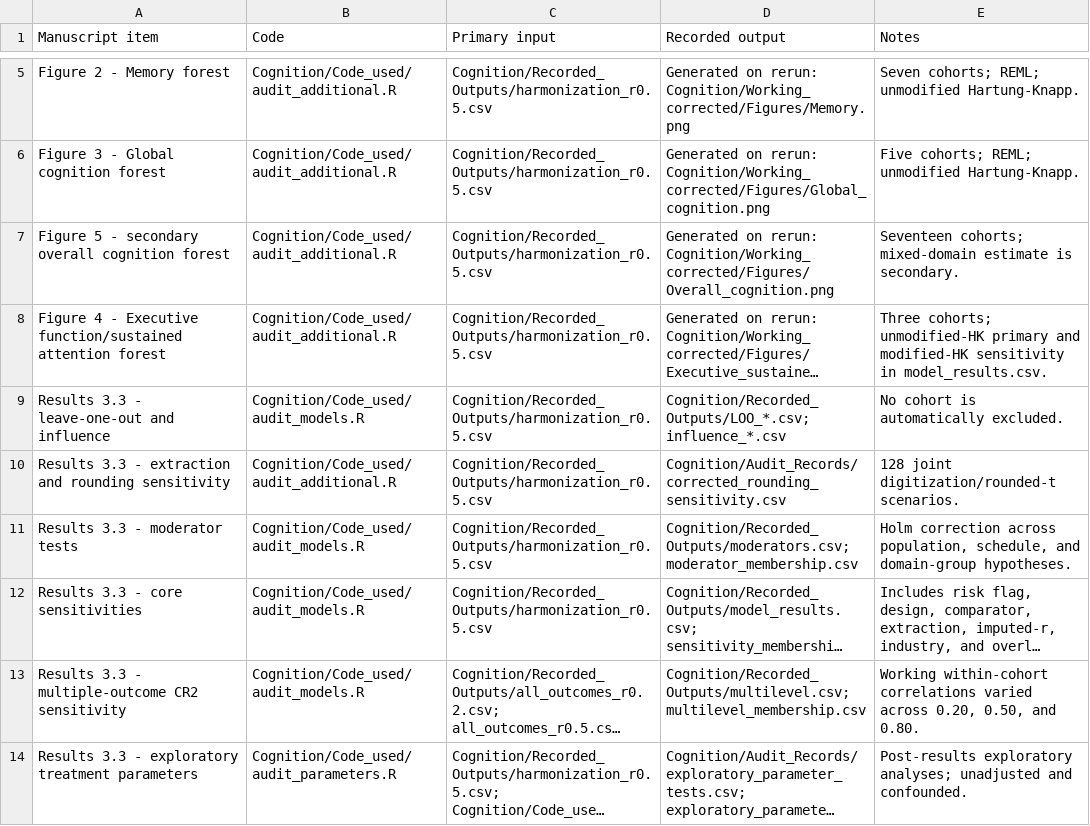
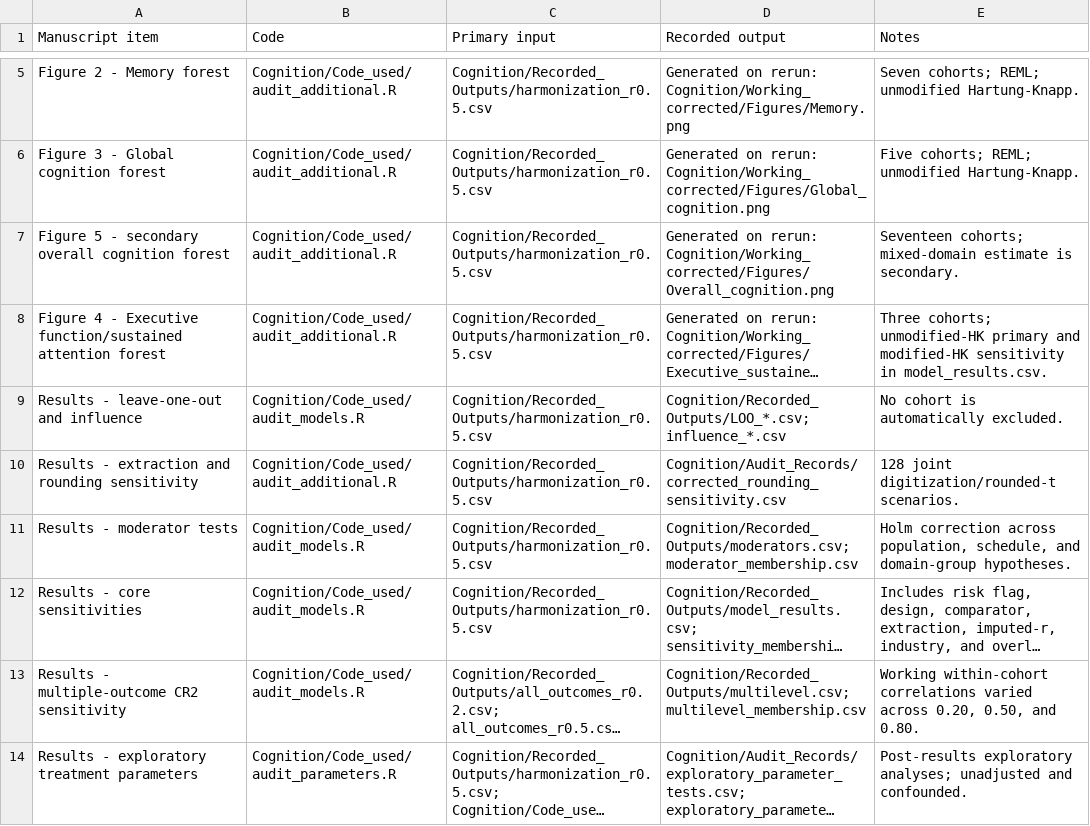
Before and after one commit to dawson-fleck/tpbm-eeg_meta-analysis_reproducibility, a CSV file: tpbm_reproducibility_release_v1.0/MANUSCRIPT_OUTPUT_MAP.csv, drawn as a sheet; only a part is shown, gaps mark what is left out; long unchanged cells end in …; the diff covers the shown part only; the diff names each change by its address in the sheet, - before the commit and + after, or states it on an @@ line.

Commit message:
Align output map with current manuscript reporting

```diff
--- a/tpbm_reproducibility_release_v1.0/MANUSCRIPT_OUTPUT_MAP.csv
+++ b/tpbm_reproducibility_release_v1.0/MANUSCRIPT_OUTPUT_MAP.csv
-A9 (Manuscript item): Results 3.3 - leave-one-out and influence
+A9 (Manuscript item): Results - leave-one-out and influence
-A10 (Manuscript item): Results 3.3 - extraction…
+A10 (Manuscript item): Results - extraction…
-A11 (Manuscript item): Results 3.3 - moderator tests
+A11 (Manuscript item): Results - moderator tests
-A12 (Manuscript item): Results 3.3 - core sensitivities
+A12 (Manuscript item): Results - core sensitivities
-A13 (Manuscript item): Results 3.3 - multiple-outcome CR2 sensitivity
+A13 (Manuscript item): Results - multiple-outcome CR2 sensitivity
-A14 (Manuscript item): Results 3.3 - exploratory treatment parameters
+A14 (Manuscript item): Results - exploratory treatment parameters
```
Also changed, not shown: 10 edited cells elsewhere in this file.
